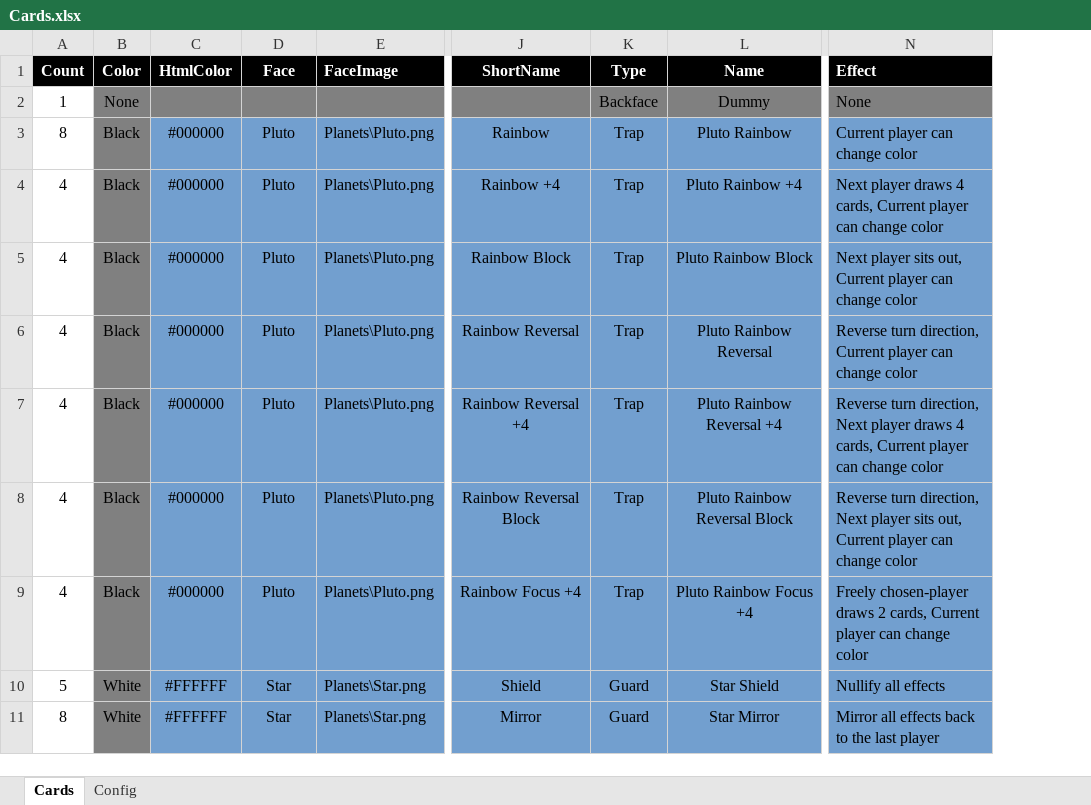
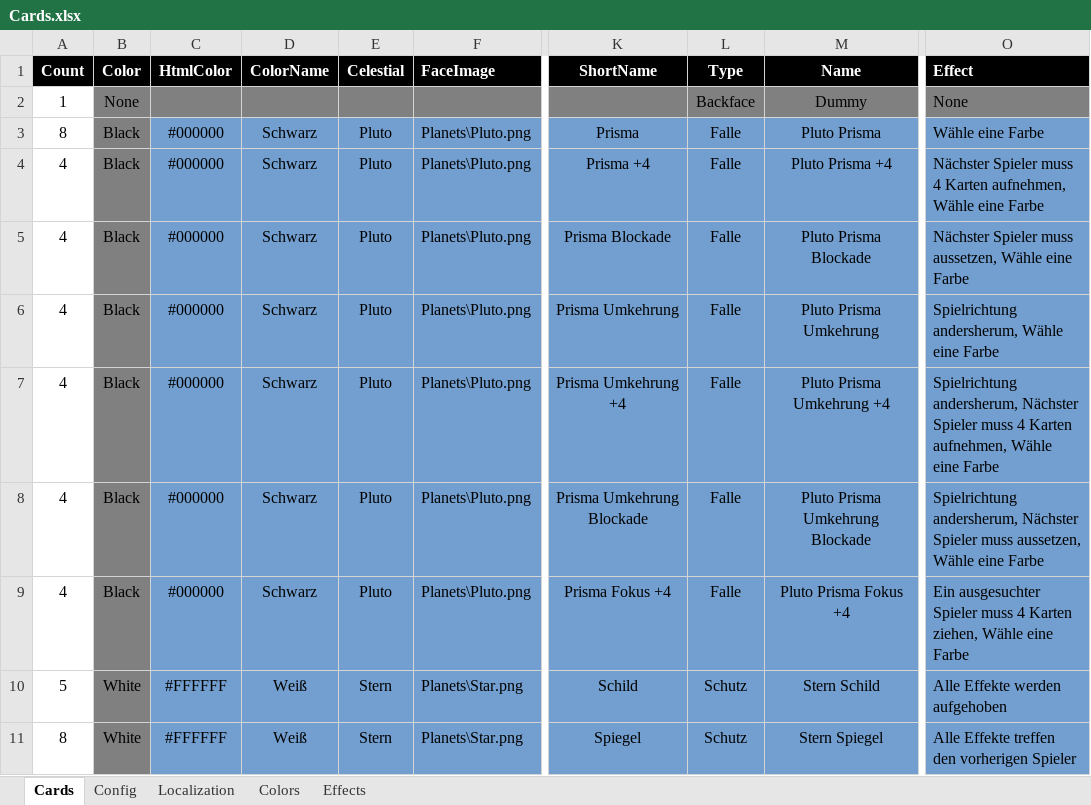
Before and after one commit to Hawkynt/Chromatyx, an Excel workbook: Cards.xlsx, sheet Cards, drawn as a sheet; only a part is shown, gaps mark what is left out; values as stored, in another font and other column widths than the file's, no borders; addresses are those after the commit; the diff covers the shown part only; the diff names each change by its address in the sheet, - before the commit and + after, or states it on an @@ line.

Commit message:
+ i18n

```diff
--- a/Cards.xlsx (sheet Cards)
+++ b/Cards.xlsx (sheet Cards)
+sheet tab: Localization
+sheet tab: Colors
+sheet tab: Effects
+column D (ColorName), rows 3-11: Schwarz | Schwarz | Schwarz | Schwarz | Schwarz | Schwarz | Schwarz | Weiß | Weiß
-E1: Face
+E1: Celestial
-K3 (ShortName): Rainbow
+K3 (ShortName): Prisma
-L3:L9 (Type): Trap
+L3:L9 (Type): Falle
-M3 (Name): Pluto Rainbow
+M3 (Name): Pluto Prisma
-O3 (Effect): Current player can change color
+O3 (Effect): Wähle eine Farbe
-K4 (ShortName): Rainbow +4
+K4 (ShortName): Prisma +4
-M4 (Name): Pluto Rainbow +4
+M4 (Name): Pluto Prisma +4
-O4 (Effect): Next player draws 4 cards, Current player can change color
+O4 (Effect): Nächster Spieler muss 4 Karten aufnehmen, Wähle eine Farbe
-K5 (ShortName): Rainbow Block
+K5 (ShortName): Prisma Blockade
-M5 (Name): Pluto Rainbow Block
+M5 (Name): Pluto Prisma Blockade
-O5 (Effect): Next player sits out, Current player can change color
+O5 (Effect): Nächster Spieler muss aussetzen, Wähle eine Farbe
-K6 (ShortName): Rainbow Reversal
+K6 (ShortName): Prisma Umkehrung
-M6 (Name): Pluto Rainbow Reversal
+M6 (Name): Pluto Prisma Umkehrung
-O6 (Effect): Reverse turn direction, Current player can change color
+O6 (Effect): Spielrichtung andersherum, Wähle eine Farbe
-K7 (ShortName): Rainbow Reversal +4
+K7 (ShortName): Prisma Umkehrung +4
-M7 (Name): Pluto Rainbow Reversal +4
+M7 (Name): Pluto Prisma Umkehrung +4
-O7 (Effect): Reverse turn direction, Next player draws 4 cards, Current player can change color
+O7 (Effect): Spielrichtung andersherum, Nächster Spieler muss 4 Karten aufnehmen, Wähle eine Farbe
-K8 (ShortName): Rainbow Reversal Block
+K8 (ShortName): Prisma Umkehrung Blockade
-M8 (Name): Pluto Rainbow Reversal Block
+M8 (Name): Pluto Prisma Umkehrung Blockade
-O8 (Effect): Reverse turn direction, Next player sits out, Current player can change color
+O8 (Effect): Spielrichtung andersherum, Nächster Spieler muss aussetzen, Wähle eine Farbe
-K9 (ShortName): Rainbow Focus +4
+K9 (ShortName): Prisma Fokus +4
-M9 (Name): Pluto Rainbow Focus +4
+M9 (Name): Pluto Prisma Fokus +4
-O9 (Effect): Freely chosen-player draws 2 cards, Current player can change color
+O9 (Effect): Ein ausgesuchter Spieler muss 4 Karten ziehen, Wähle eine Farbe
-E10:E11 (Celestial): Star
+E10:E11 (Celestial): Stern
-K10 (ShortName): Shield
+K10 (ShortName): Schild
-L10:L11 (Type): Guard
+L10:L11 (Type): Schutz
-M10 (Name): Star Shield
+M10 (Name): Stern Schild
-O10 (Effect): Nullify all effects
+O10 (Effect): Alle Effekte werden aufgehoben
-K11 (ShortName): Mirror
+K11 (ShortName): Spiegel
-M11 (Name): Star Mirror
+M11 (Name): Stern Spiegel
-O11 (Effect): Mirror all effects back to the last player
+O11 (Effect): Alle Effekte treffen den vorherigen Spieler
```
Also changed, not shown: 543 edited cells elsewhere in this sheet, sheet Config, formulas that keep their value.
